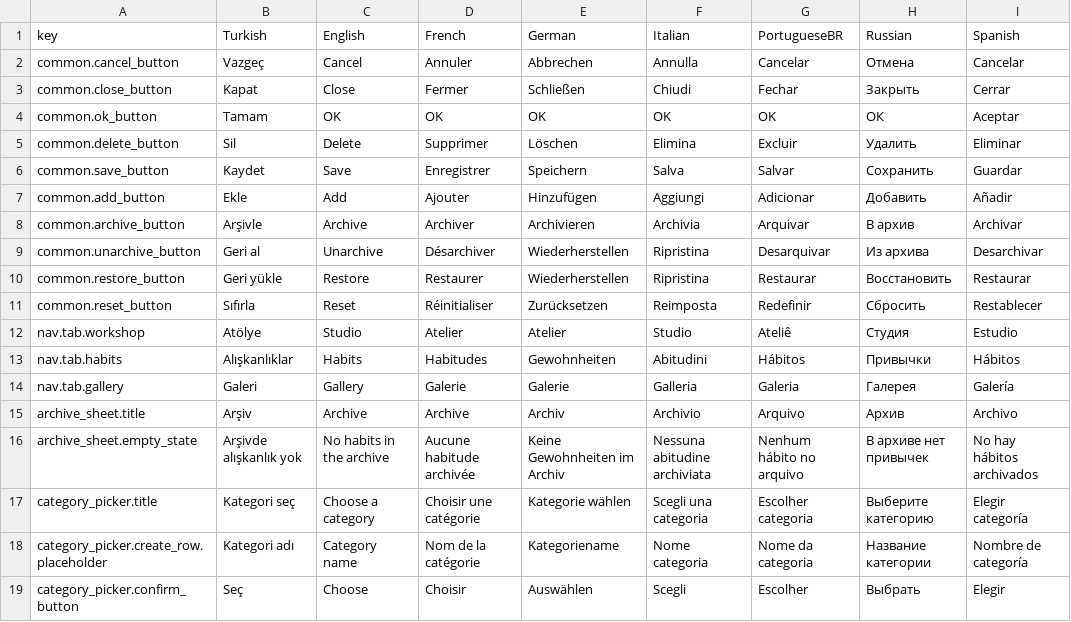
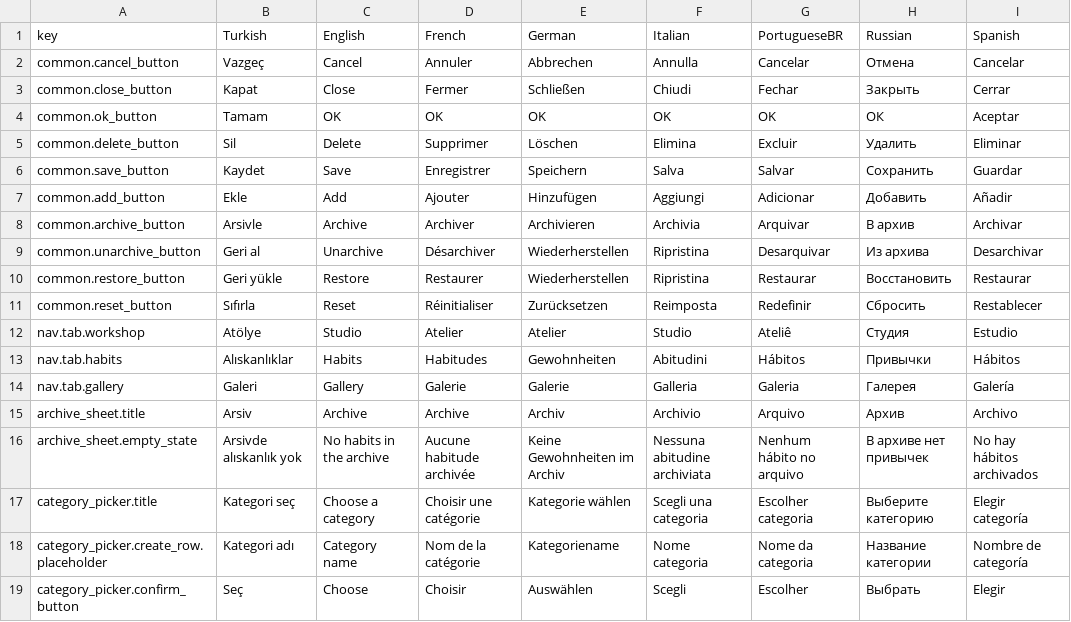
Before and after one commit to furkanturgut/habbittracker, a TSV file: Assets/Localization/Strings.tsv, drawn as a sheet; only a part is shown; the diff covers the shown part only.

```diff
--- a/Assets/Localization/Strings.tsv
+++ b/Assets/Localization/Strings.tsv
@@ -7,3 +7,3 @@ common.save_button	Kaydet	Save	Enregistrer	Speichern	Salva	Salvar	Сохрани
 common.add_button	Ekle	Add	Ajouter	Hinzufügen	Aggiungi	Adicionar	Добавить	Añadir
-common.archive_button	Arşivle	Archive	Archiver	Archivieren	Archivia	Arquivar	В архив	Archivar
+common.archive_button	Arsivle	Archive	Archiver	Archivieren	Archivia	Arquivar	В архив	Archivar
 common.unarchive_button	Geri al	Unarchive	Désarchiver	Wiederherstellen	Ripristina	Desarquivar	Из архива	Desarchivar
@@ -12,6 +12,6 @@ common.reset_button	Sıfırla	Reset	Réinitialiser	Zurücksetzen	Reimposta	Redef
 nav.tab.workshop	Atölye	Studio	Atelier	Atelier	Studio	Ateliê	Студия	Estudio
-nav.tab.habits	Alışkanlıklar	Habits	Habitudes	Gewohnheiten	Abitudini	Hábitos	Привычки	Hábitos
+nav.tab.habits	Alıskanlıklar	Habits	Habitudes	Gewohnheiten	Abitudini	Hábitos	Привычки	Hábitos
 nav.tab.gallery	Galeri	Gallery	Galerie	Galerie	Galleria	Galeria	Галерея	Galería
-archive_sheet.title	Arşiv	Archive	Archive	Archiv	Archivio	Arquivo	Архив	Archivo
-archive_sheet.empty_state	Arşivde alışkanlık yok	No habits in the archive	Aucune habitude archivée	Keine Gewohnheiten im Archiv	Nessuna abitudine archiviata	Nenhum hábito no arquivo	В архиве нет привычек	No hay hábitos archivados
+archive_sheet.title	Arsiv	Archive	Archive	Archiv	Archivio	Arquivo	Архив	Archivo
+archive_sheet.empty_state	Arsivde alıskanlık yok	No habits in the archive	Aucune habitude archivée	Keine Gewohnheiten im Archiv	Nessuna abitudine archiviata	Nenhum hábito no arquivo	В архиве нет привычек	No hay hábitos archivados
 category_picker.title	Kategori seç	Choose a category	Choisir une catégorie	Kategorie wählen	Scegli una categoria	Escolher categoria	Выберите категорию	Elegir categoría
```
Also changed, not shown: 55 edited cells elsewhere in this file, 23 other files.
